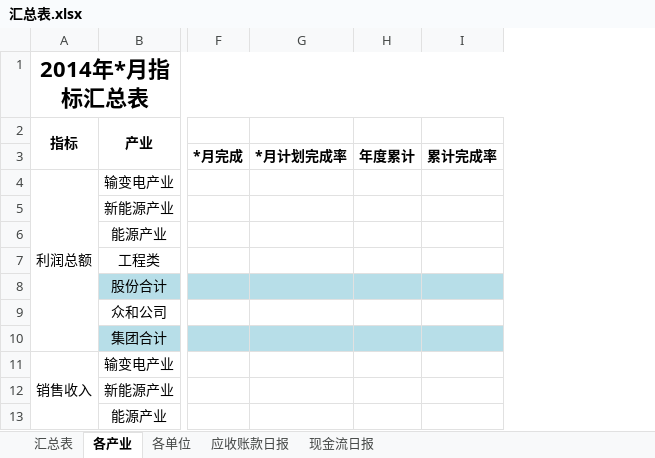
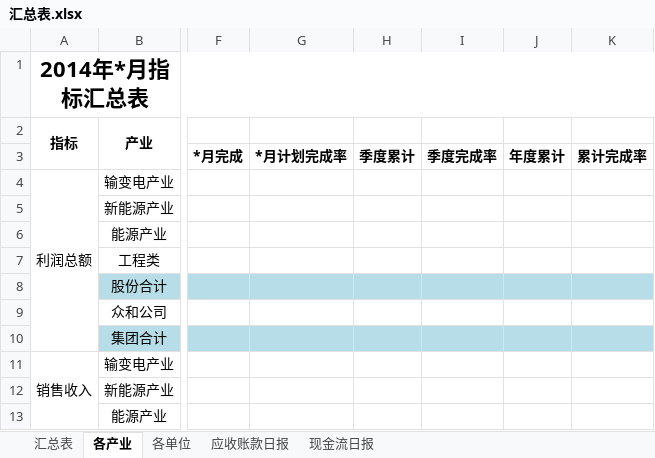
Before and after one commit to Patrick-Wang/TBEA_Repo, an Excel workbook: TBEA/BusinessPerformance/Documentation/黄总的经营管控/汇总表.xlsx, sheet 各产业, drawn as a sheet; only a part is shown, gaps mark what is left out; values as stored, in another font and other column widths than the file's, no borders; the diff names each change by its address in the sheet, - before the commit and + after, or states it on an @@ line.

```diff
--- a/TBEA/BusinessPerformance/Documentation/黄总的经营管控/汇总表.xlsx (sheet 各产业)
+++ b/TBEA/BusinessPerformance/Documentation/黄总的经营管控/汇总表.xlsx (sheet 各产业)
+column H, row 3: 季度累计
+column I, row 3: 季度完成率
```
Also changed, not shown: sheet 汇总表, sheet 各单位, sheet 应收账款日报.
